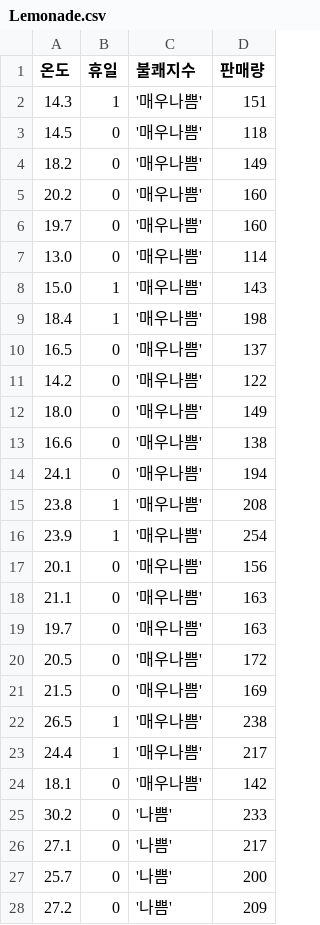
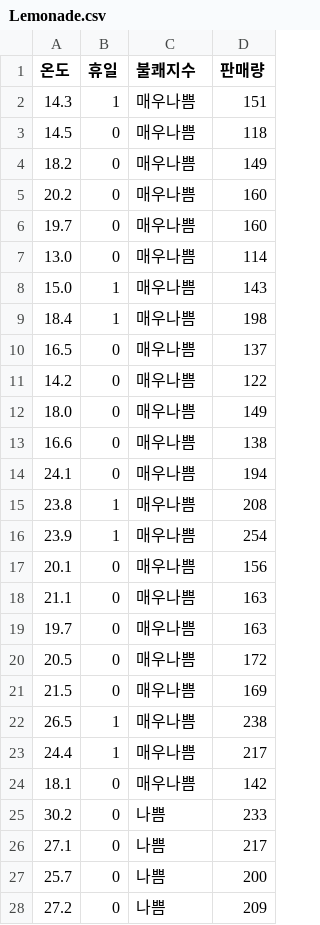
Before and after one commit to blackdew/dplus-tensorflow, a CSV file: csv/Lemonade.csv, drawn as a sheet; only a part is shown; the diff covers the shown part only.

Commit message:
remove '

```diff
--- a/csv/Lemonade.csv
+++ b/csv/Lemonade.csv
@@ -1,28 +1,28 @@
 온도,휴일,불쾌지수,판매량
-14.3,1,'매우나쁨',151
-14.5,0,'매우나쁨',118
-18.2,0,'매우나쁨',149
-20.2,0,'매우나쁨',160
-19.7,0,'매우나쁨',160
-13.0,0,'매우나쁨',114
-15.0,1,'매우나쁨',143
-18.4,1,'매우나쁨',198
-16.5,0,'매우나쁨',137
-14.2,0,'매우나쁨',122
-18.0,0,'매우나쁨',149
-16.6,0,'매우나쁨',138
-24.1,0,'매우나쁨',194
-23.8,1,'매우나쁨',208
-23.9,1,'매우나쁨',254
-20.1,0,'매우나쁨',156
-21.1,0,'매우나쁨',163
-19.7,0,'매우나쁨',163
-20.5,0,'매우나쁨',172
-21.5,0,'매우나쁨',169
-26.5,1,'매우나쁨',238
-24.4,1,'매우나쁨',217
-18.1,0,'매우나쁨',142
-30.2,0,'나쁨',233
-27.1,0,'나쁨',217
-25.7,0,'나쁨',200
-27.2,0,'나쁨',209
+14.3,1,매우나쁨,151
+14.5,0,매우나쁨,118
+18.2,0,매우나쁨,149
+20.2,0,매우나쁨,160
+19.7,0,매우나쁨,160
+13.0,0,매우나쁨,114
+15.0,1,매우나쁨,143
+18.4,1,매우나쁨,198
+16.5,0,매우나쁨,137
+14.2,0,매우나쁨,122
+18.0,0,매우나쁨,149
+16.6,0,매우나쁨,138
+24.1,0,매우나쁨,194
+23.8,1,매우나쁨,208
+23.9,1,매우나쁨,254
+20.1,0,매우나쁨,156
+21.1,0,매우나쁨,163
+19.7,0,매우나쁨,163
+20.5,0,매우나쁨,172
+21.5,0,매우나쁨,169
+26.5,1,매우나쁨,238
+24.4,1,매우나쁨,217
+18.1,0,매우나쁨,142
+30.2,0,나쁨,233
+27.1,0,나쁨,217
+25.7,0,나쁨,200
+27.2,0,나쁨,209
```
Also changed, not shown: 99 edited cells elsewhere in this file.
